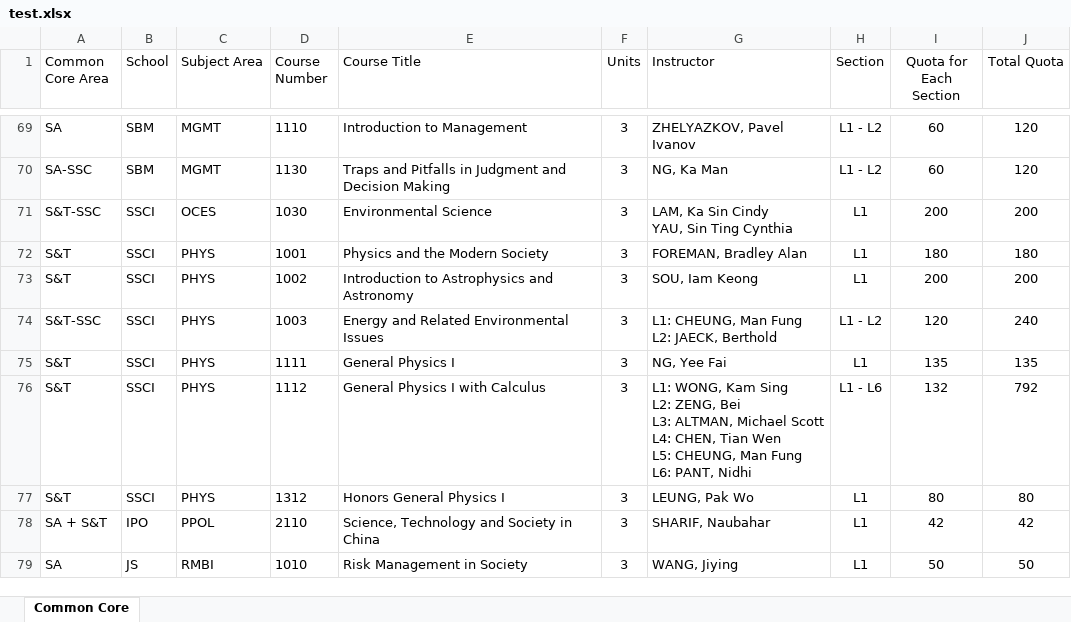
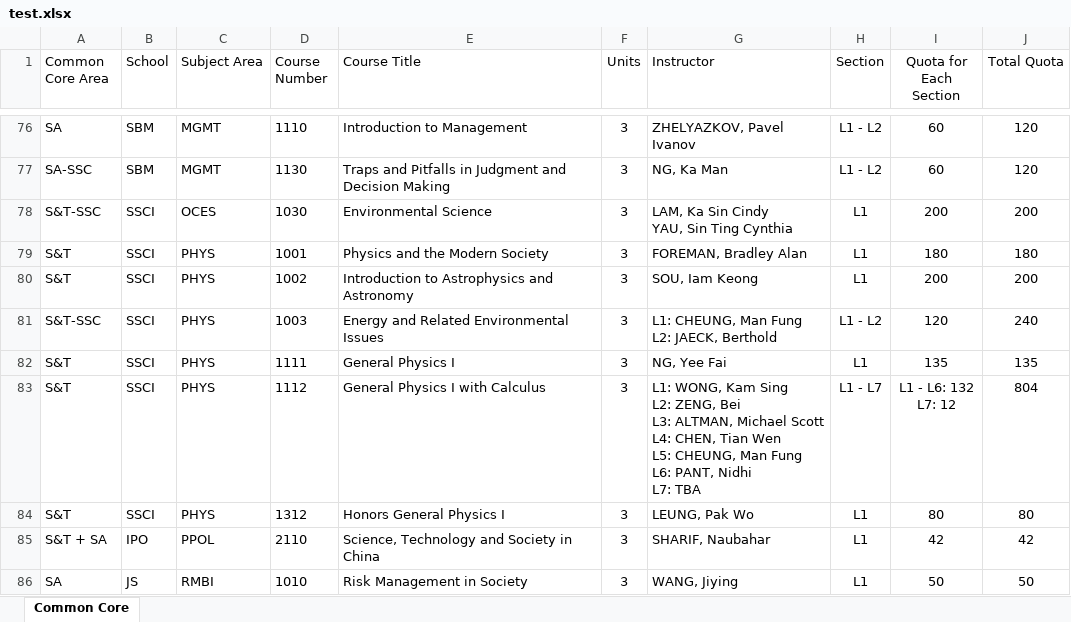
Before and after one commit to kkdlau/HKUST_CC_Scrape, an Excel workbook: test.xlsx, sheet Common Core, drawn as a sheet; only a part is shown, gaps mark what is left out; values as stored, in another font and other column widths than the file's, no borders; addresses are those after the commit; ↵ is a line break in a cell; the diff covers the shown part only; the diff names each change by its address in the sheet, - before the commit and + after, or states it on an @@ line.

```diff
--- a/test.xlsx (sheet Common Core)
+++ b/test.xlsx (sheet Common Core)
-G83 (Instructor): …PANT, Nidhi
+G83 (Instructor): …PANT, Nidhi ↵ L7: TBA
-H83 (Section): L1 - L6
+H83 (Section): L1 - L7
-I83 (Quota for Each Section): 132
+I83 (Quota for Each Section): L1 - L6: 132 ↵ L7: 12
-J83 (Total Quota): 792
+J83 (Total Quota): 804
-A85 (Common Core Area): SA + S&T
+A85 (Common Core Area): S&T + SA
```
Also changed, not shown: 7 added rows and 27 edited cells elsewhere in this sheet, 1 other file.
